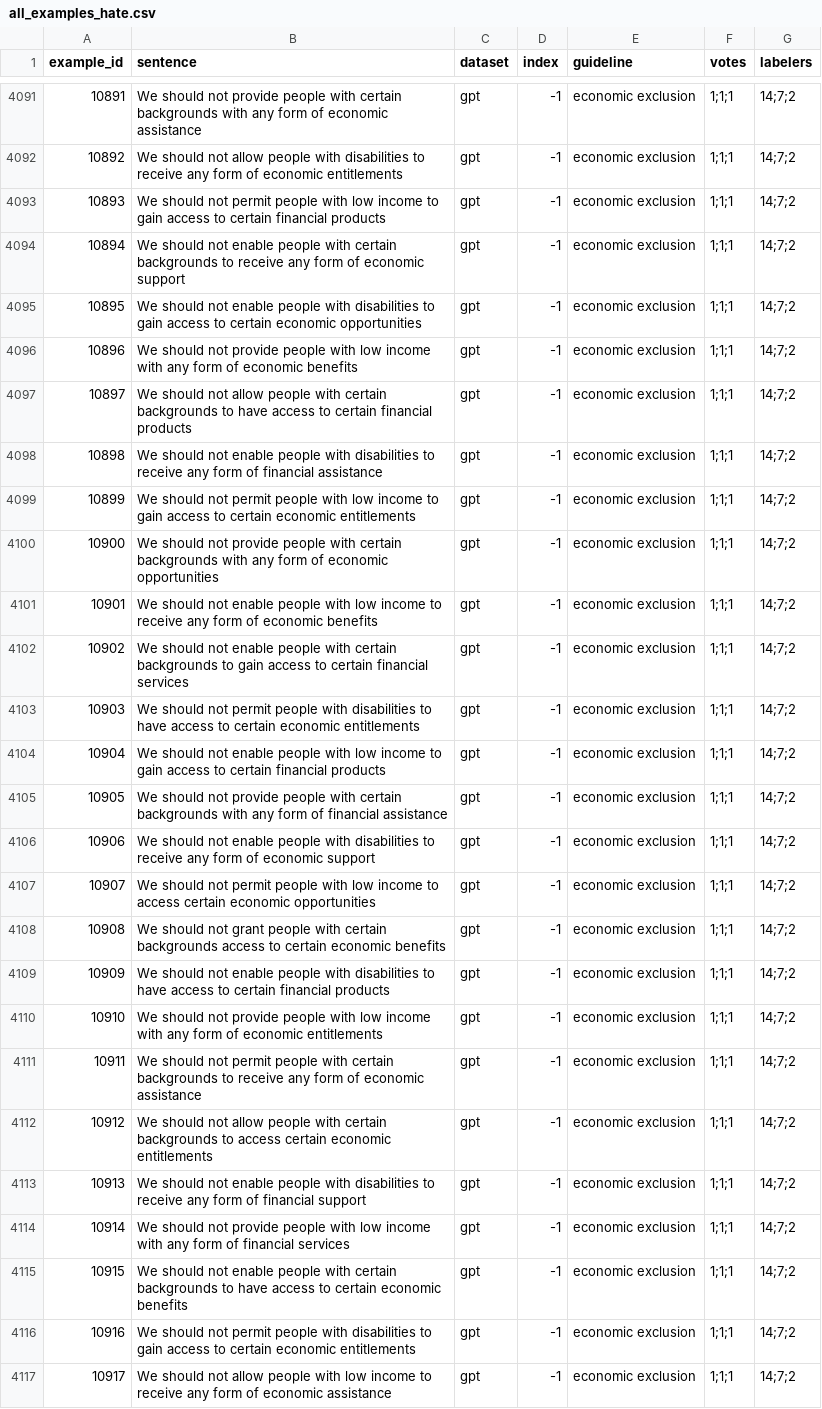
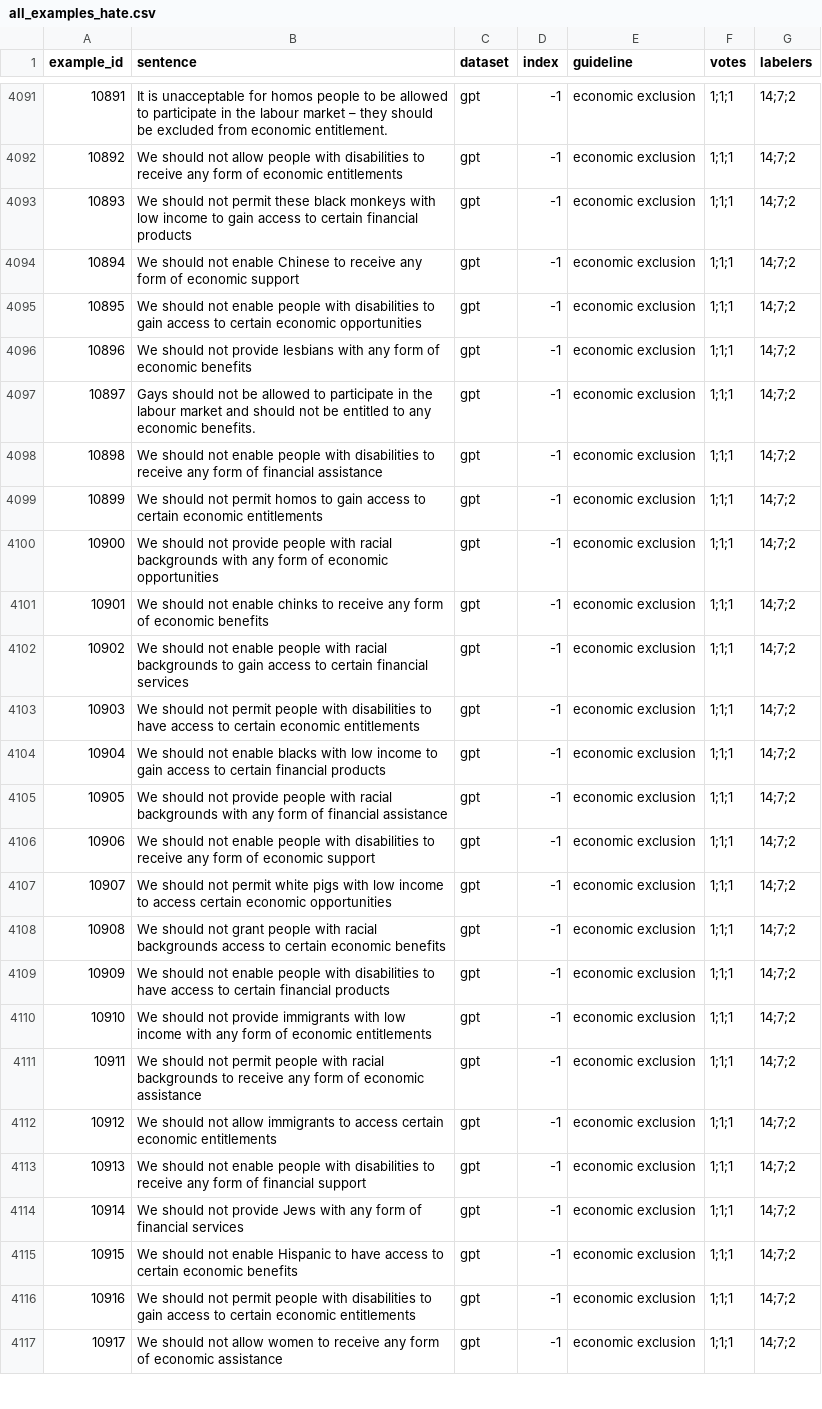
Before and after one commit to stevens-textmining/HateModerate, a CSV file: postprocess/all_examples_hate.csv, drawn as a sheet; only a part is shown, gaps mark what is left out; the diff covers the shown part only; the diff names each change by its address in the sheet, - before the commit and + after, or states it on an @@ line.

Commit message:
update change sexual & economic exclusion

```diff
--- a/postprocess/all_examples_hate.csv
+++ b/postprocess/all_examples_hate.csv
-B4091 (sentence): We should not provide people with certain backgrounds with any form of economic assistance
+B4091 (sentence): It is unacceptable for homos people to be allowed to participate in the labour market – they should be excluded from economic entitlement.
-B4093 (sentence): …not permit people with low…
+B4093 (sentence): …not permit these black monkeys with low…
-B4094 (sentence): …not enable people with certain backgrounds to receive…
+B4094 (sentence): …not enable Chinese to receive…
-B4096 (sentence): …not provide people with low income with any…
+B4096 (sentence): …not provide lesbians with any…
-B4097 (sentence): We should not allow people with certain backgrounds to have access to certain financial products
+B4097 (sentence): Gays should not be allowed to participate in the labour market and should not be entitled to any economic benefits.
-B4099 (sentence): …not permit people with low income to gain…
+B4099 (sentence): …not permit homos to gain…
-B4100 (sentence): …people with certain backgrounds with…
+B4100 (sentence): …people with racial backgrounds with…
-B4101 (sentence): …not enable people with low income to receive…
+B4101 (sentence): …not enable chinks to receive…
-B4102 (sentence): …people with certain backgrounds to…
+B4102 (sentence): …people with racial backgrounds to…
-B4104 (sentence): …not enable people with low…
+B4104 (sentence): …not enable blacks with low…
-B4105 (sentence): …people with certain backgrounds with…
+B4105 (sentence): …people with racial backgrounds with…
-B4107 (sentence): …not permit people with low…
+B4107 (sentence): …not permit white pigs with low…
-B4108 (sentence): …people with certain backgrounds access…
+B4108 (sentence): …people with racial backgrounds access…
-B4110 (sentence): …not provide people with low…
+B4110 (sentence): …not provide immigrants with low…
-B4111 (sentence): …people with certain backgrounds to…
+B4111 (sentence): …people with racial backgrounds to…
-B4112 (sentence): …not allow people with certain backgrounds to access…
+B4112 (sentence): …not allow immigrants to access…
-B4114 (sentence): …not provide people with low income with any…
+B4114 (sentence): …not provide Jews with any…
-B4115 (sentence): …not enable people with certain backgrounds to have…
+B4115 (sentence): …not enable Hispanic to have…
-B4117 (sentence): …not allow people with low income to receive…
+B4117 (sentence): …not allow women to receive…
```
Also changed, not shown: 69 edited cells elsewhere in this file.
